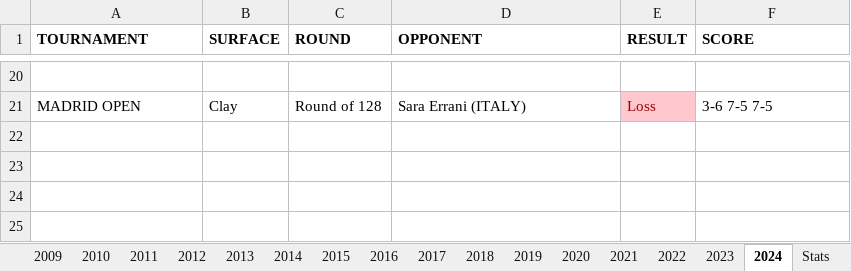
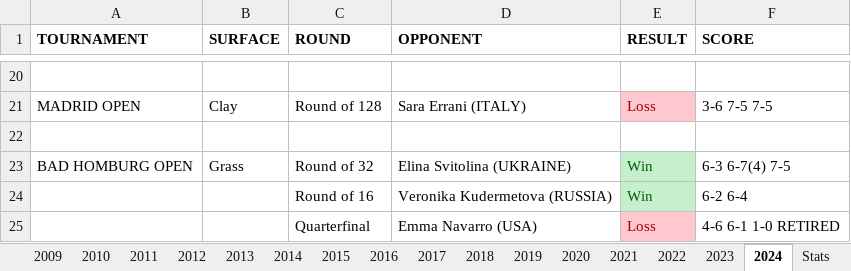
Before and after one commit to soumyavajjhala/soumyavajjhala.github.io, an Excel workbook: Tennis/WTA Tour/Caroline Wozniacki.xlsx, sheet 2024, drawn as a sheet; only a part is shown, gaps mark what is left out; values as stored, in another font and other column widths than the file's, no borders; the diff names each change by its address in the sheet, - before the commit and + after, or states it on an @@ line.

```diff
--- a/Tennis/WTA Tour/Caroline Wozniacki.xlsx (sheet 2024)
+++ b/Tennis/WTA Tour/Caroline Wozniacki.xlsx (sheet 2024)
+row 22: (empty)
+row 23: BAD HOMBURG OPEN | Grass | Round of 32 | Elina Svitolina (UKRAINE) | Win | 6-3 6-7(4) 7-5
+row 24:  |  | Round of 16 | Veronika Kudermetova (RUSSIA) | Win | 6-2 6-4
+row 25:  |  | Quarterfinal | Emma Navarro (USA) | Loss | 4-6 6-1 1-0 RETIRED
```
Also changed, not shown: sheet Stats, charts or pictures, Tennis/WTA Tour/Emma Raducanu.xlsx, Tennis/WTA Tour/Sloane Stephens.xlsx, 2 other files.
